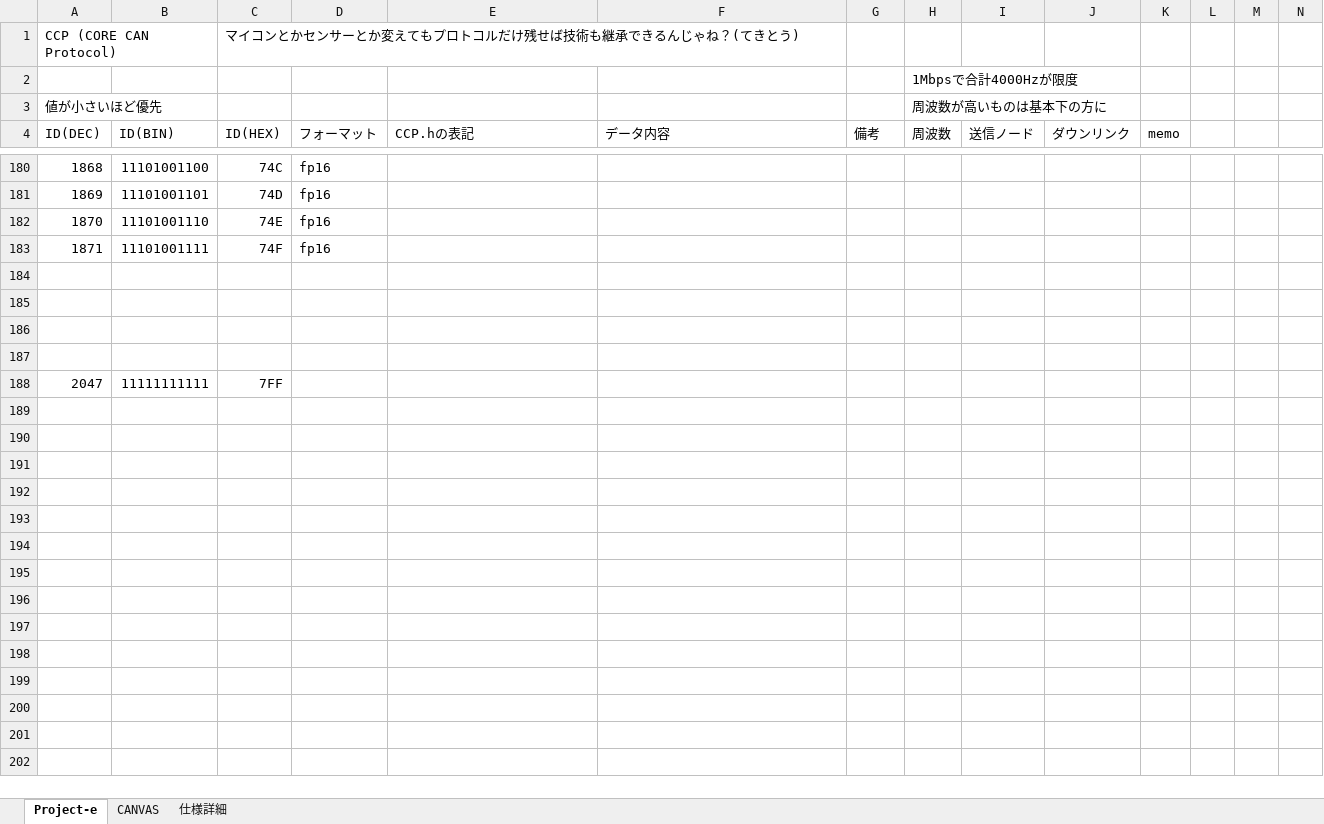
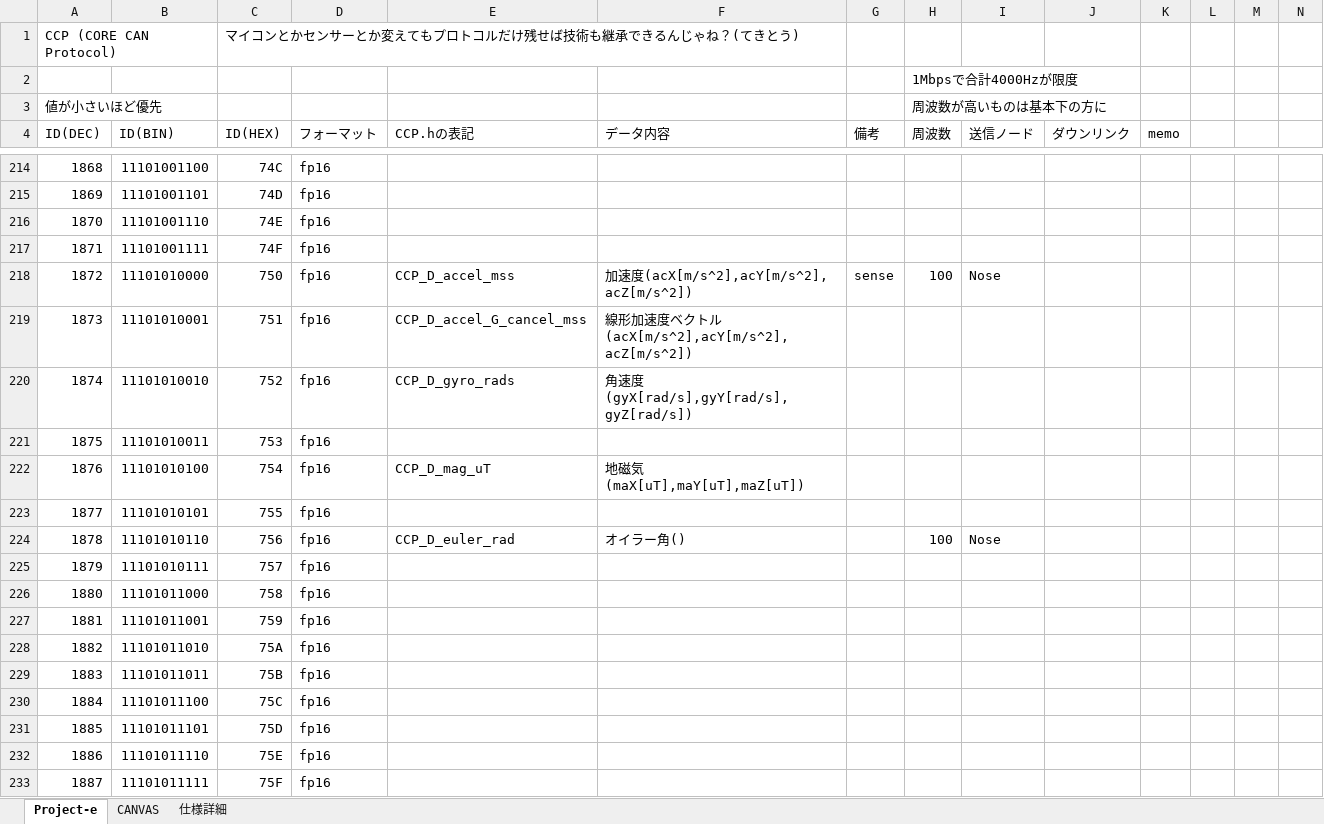
Before and after one commit to core-rocket/CCP, an Excel workbook: CANID.xlsx, sheet Project-e, drawn as a sheet; only a part is shown, gaps mark what is left out; the shorter side is filled out with more unchanged rows; values as stored, in another font and other column widths than the file's, no borders; rows hold the shown columns only; the diff covers the shown part only; the diff names each change by its address in the sheet, - before the commit and + after, or states it on an @@ line.

```diff
--- a/CANID.xlsx (sheet Project-e)
+++ b/CANID.xlsx (sheet Project-e)
+row 218: 1872 | 11101010000 | 750 | fp16 | CCP_D_accel_mss | 加速度(acX[m/s^2],acY[m/s^2], acZ[m/s^2]) | sense | 100 | Nose
+row 219: 1873 | 11101010001 | 751 | fp16 | CCP_D_accel_G_cancel_mss | 線形加速度ベクトル(acX[m/s^2],acY[m/s^2], acZ[m/s^2])
+row 220: 1874 | 11101010010 | 752 | fp16 | CCP_D_gyro_rads | 角速度(gyX[rad/s],gyY[rad/s],gyZ[rad/s])
+row 221: 1875 | 11101010011 | 753 | fp16
+row 222: 1876 | 11101010100 | 754 | fp16 | CCP_D_mag_uT | 地磁気(maX[uT],maY[uT],maZ[uT])
+row 223: 1877 | 11101010101 | 755 | fp16
+row 224: 1878 | 11101010110 | 756 | fp16 | CCP_D_euler_rad | オイラー角() |  | 100 | Nose
+row 225: 1879 | 11101010111 | 757 | fp16
+row 226: 1880 | 11101011000 | 758 | fp16
+row 227: 1881 | 11101011001 | 759 | fp16
+row 228: 1882 | 11101011010 | 75A | fp16
+row 229: 1883 | 11101011011 | 75B | fp16
+row 230: 1884 | 11101011100 | 75C | fp16
+row 231: 1885 | 11101011101 | 75D | fp16
+row 232: 1886 | 11101011110 | 75E | fp16
+row 233: 1887 | 11101011111 | 75F | fp16
```
Also changed, not shown: 50 added rows and 55 edited cells elsewhere in this sheet, formulas that keep their value, 1 other file.
